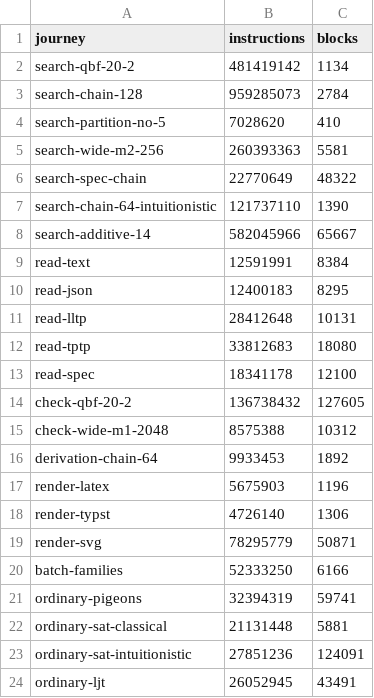
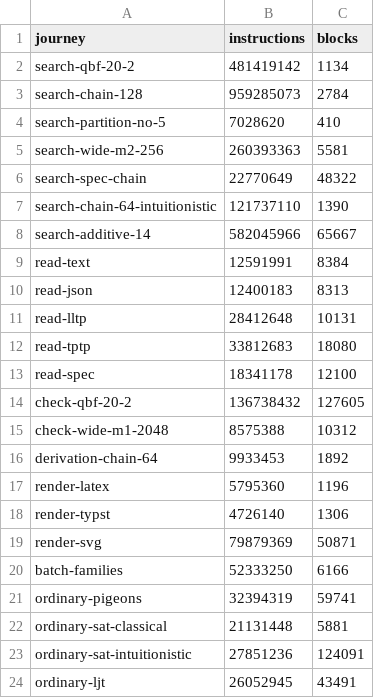
Before and after one commit to deduxit/deduxit, a CSV file: bench/ceilings.csv, drawn as a sheet; only a part is shown.

Commit message:
Ratchet: ceilings at the larger of the two builds' counts
At kmxoxyxv, before any change of this step, the sandbox's build counts
render-latex 2.10 % and render-svg 2.02 % over their ceilings (the
shell's 1.06 % and 0.99 %), which fails the flake's ratchet check. The
counts rose with earlier steps: the audit's baseline at vqwqlqkl had
them 1.05 % and 1.12 % over in the shell's build. read-json's blocks are
8 313 in the sandbox's build and 8 295 in the shell's.

```diff
--- a/bench/ceilings.csv
+++ b/bench/ceilings.csv
@@ -9,3 +9,3 @@ search-additive-14,582045966,65667
 read-text,12591991,8384
-read-json,12400183,8295
+read-json,12400183,8313
 read-lltp,28412648,10131
@@ -16,5 +16,5 @@ check-wide-m1-2048,8575388,10312
 derivation-chain-64,9933453,1892
-render-latex,5675903,1196
+render-latex,5795360,1196
 render-typst,4726140,1306
-render-svg,78295779,50871
+render-svg,79879369,50871
 batch-families,52333250,6166
```
Also changed, not shown: 1 other file.
